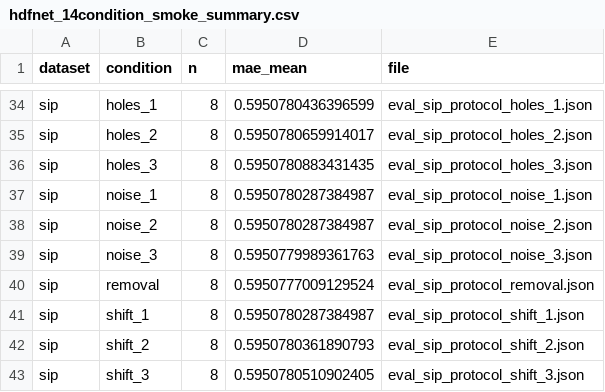
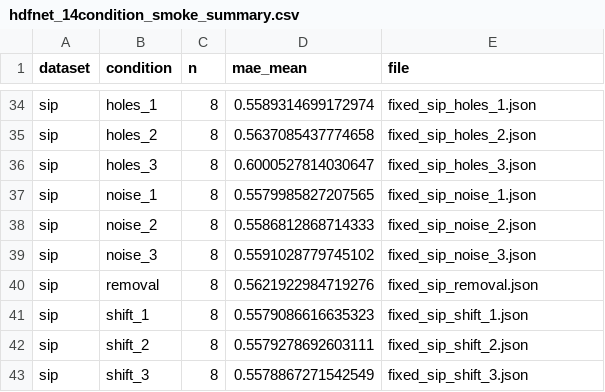
Before and after one commit to wunan-snsy/A-Three-Seed-Study-with-an-Audited-Regional-Router, a CSV file: results/external_baselines/hdfnet_14condition_smoke_summary.csv, drawn as a sheet; only a part is shown, gaps mark what is left out; the diff covers the shown part only; the diff names each change by its address in the sheet, - before the commit and + after, or states it on an @@ line.

```diff
--- a/results/external_baselines/hdfnet_14condition_smoke_summary.csv
+++ b/results/external_baselines/hdfnet_14condition_smoke_summary.csv
-D34 (mae_mean): 0.5950780436396599
+D34 (mae_mean): 0.5589314699172974
-E34 (file): eval_sip_protocol_holes_1.json
+E34 (file): fixed_sip_holes_1.json
-D35 (mae_mean): 0.5950780659914017
+D35 (mae_mean): 0.5637085437774658
-E35 (file): eval_sip_protocol_holes_2.json
+E35 (file): fixed_sip_holes_2.json
-D36 (mae_mean): 0.5950780883431435
+D36 (mae_mean): 0.6000527814030647
-E36 (file): eval_sip_protocol_holes_3.json
+E36 (file): fixed_sip_holes_3.json
-D37 (mae_mean): 0.5950780287384987
+D37 (mae_mean): 0.5579985827207565
-E37 (file): eval_sip_protocol_noise_1.json
+E37 (file): fixed_sip_noise_1.json
-D38 (mae_mean): 0.5950780287384987
+D38 (mae_mean): 0.5586812868714333
-E38 (file): eval_sip_protocol_noise_2.json
+E38 (file): fixed_sip_noise_2.json
-D39 (mae_mean): 0.5950779989361763
+D39 (mae_mean): 0.5591028779745102
-E39 (file): eval_sip_protocol_noise_3.json
+E39 (file): fixed_sip_noise_3.json
-D40 (mae_mean): 0.5950777009129524
+D40 (mae_mean): 0.5621922984719276
-E40 (file): eval_sip_protocol_removal.json
+E40 (file): fixed_sip_removal.json
-D41 (mae_mean): 0.5950780287384987
+D41 (mae_mean): 0.5579086616635323
-E41 (file): eval_sip_protocol_shift_1.json
+E41 (file): fixed_sip_shift_1.json
-D42 (mae_mean): 0.5950780361890793
+D42 (mae_mean): 0.5579278692603111
-E42 (file): eval_sip_protocol_shift_2.json
+E42 (file): fixed_sip_shift_2.json
-D43 (mae_mean): 0.5950780510902405
+D43 (mae_mean): 0.5578867271542549
-E43 (file): eval_sip_protocol_shift_3.json
+E43 (file): fixed_sip_shift_3.json
```
Also changed, not shown: 64 edited cells elsewhere in this file.
